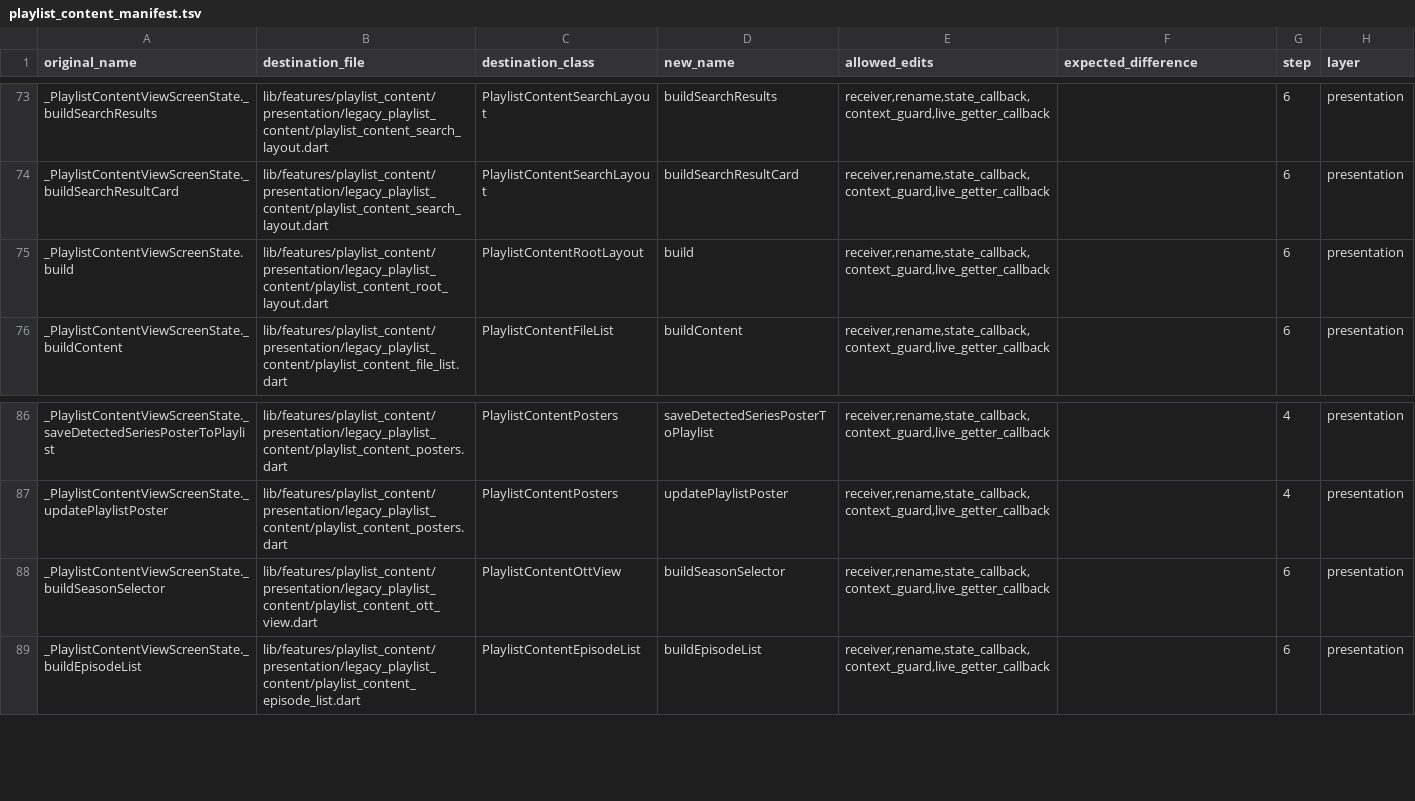
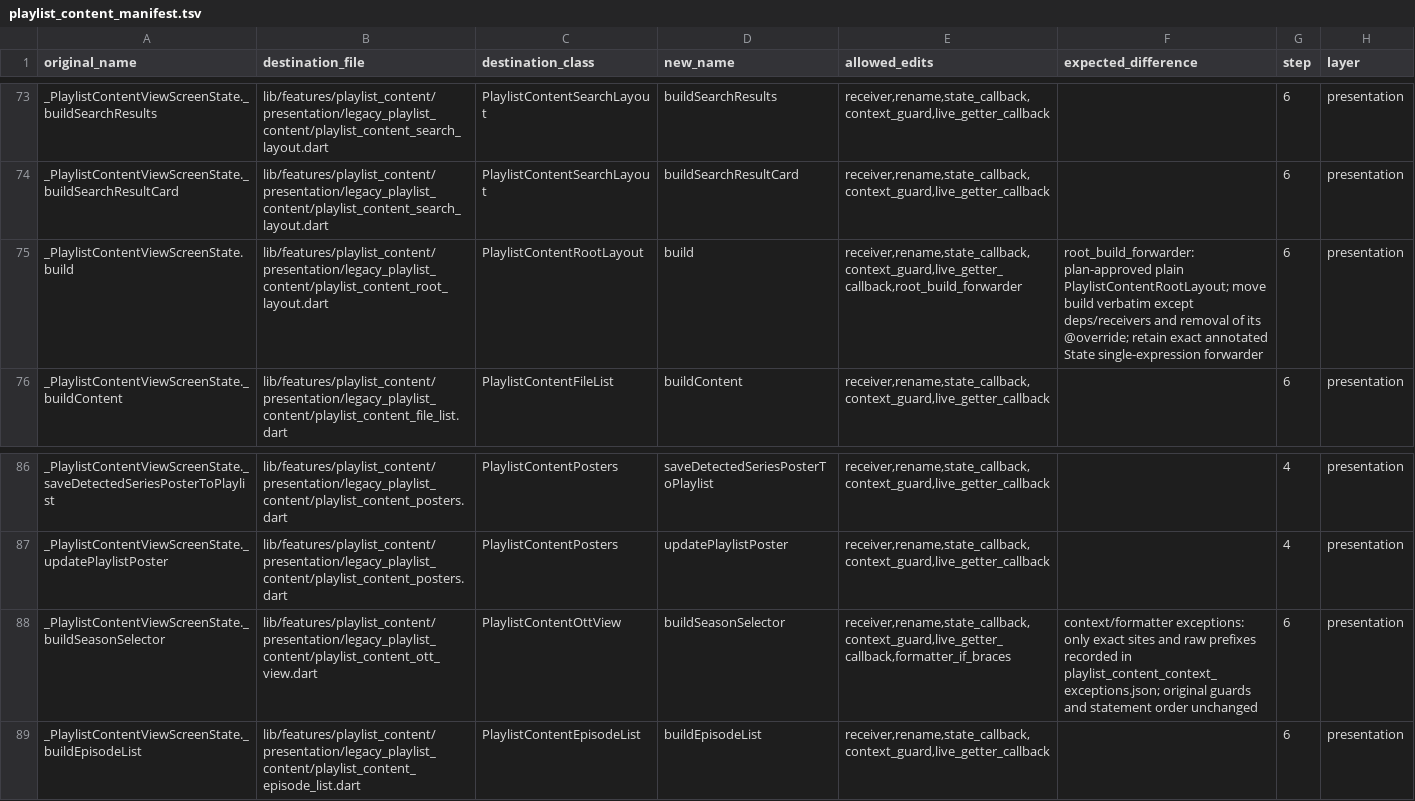
Before and after one commit to varunsalian/debrify, a TSV file: dev/tool/playlist_content_manifest.tsv, drawn as a sheet; only a part is shown, gaps mark what is left out.

```diff
--- a/dev/tool/playlist_content_manifest.tsv
+++ b/dev/tool/playlist_content_manifest.tsv
@@ -74,3 +74,3 @@ _PlaylistContentViewScreenState._buildSearchResults	lib/features/playlist_conten
 _PlaylistContentViewScreenState._buildSearchResultCard	lib/features/playlist_content/presentation/legacy_playlist_content/playlist_content_search_layout.dart	PlaylistContentSearchLayout	buildSearchResultCard	receiver,rename,state_callback,context_guard,live_getter_callback		6	presentation
-_PlaylistContentViewScreenState.build	lib/features/playlist_content/presentation/legacy_playlist_content/playlist_content_root_layout.dart	PlaylistContentRootLayout	build	receiver,rename,state_callback,context_guard,live_getter_callback		6	presentation
+_PlaylistContentViewScreenState.build	lib/features/playlist_content/presentation/legacy_playlist_content/playlist_content_root_layout.dart	PlaylistContentRootLayout	build	receiver,rename,state_callback,context_guard,live_getter_callback,root_build_forwarder	root_build_forwarder: plan-approved plain PlaylistContentRootLayout; move build verbatim except deps/receivers and removal of its @override; retain exact annotated State single-expression forwarder	6	presentation
 _PlaylistContentViewScreenState._buildContent	lib/features/playlist_content/presentation/legacy_playlist_content/playlist_content_file_list.dart	PlaylistContentFileList	buildContent	receiver,rename,state_callback,context_guard,live_getter_callback		6	presentation
@@ -87,3 +87,3 @@ _PlaylistContentViewScreenState._saveDetectedSeriesPosterToPlaylist	lib/features
 _PlaylistContentViewScreenState._updatePlaylistPoster	lib/features/playlist_content/presentation/legacy_playlist_content/playlist_content_posters.dart	PlaylistContentPosters	updatePlaylistPoster	receiver,rename,state_callback,context_guard,live_getter_callback		4	presentation
-_PlaylistContentViewScreenState._buildSeasonSelector	lib/features/playlist_content/presentation/legacy_playlist_content/playlist_content_ott_view.dart	PlaylistContentOttView	buildSeasonSelector	receiver,rename,state_callback,context_guard,live_getter_callback		6	presentation
+_PlaylistContentViewScreenState._buildSeasonSelector	lib/features/playlist_content/presentation/legacy_playlist_content/playlist_content_ott_view.dart	PlaylistContentOttView	buildSeasonSelector	receiver,rename,state_callback,context_guard,live_getter_callback,formatter_if_braces	context/formatter exceptions: only exact sites and raw prefixes recorded in playlist_content_context_exceptions.json; original guards and statement order unchanged	6	presentation
 _PlaylistContentViewScreenState._buildEpisodeList	lib/features/playlist_content/presentation/legacy_playlist_content/playlist_content_episode_list.dart	PlaylistContentEpisodeList	buildEpisodeList	receiver,rename,state_callback,context_guard,live_getter_callback		6	presentation
```
Also changed, not shown: 19 other files.
